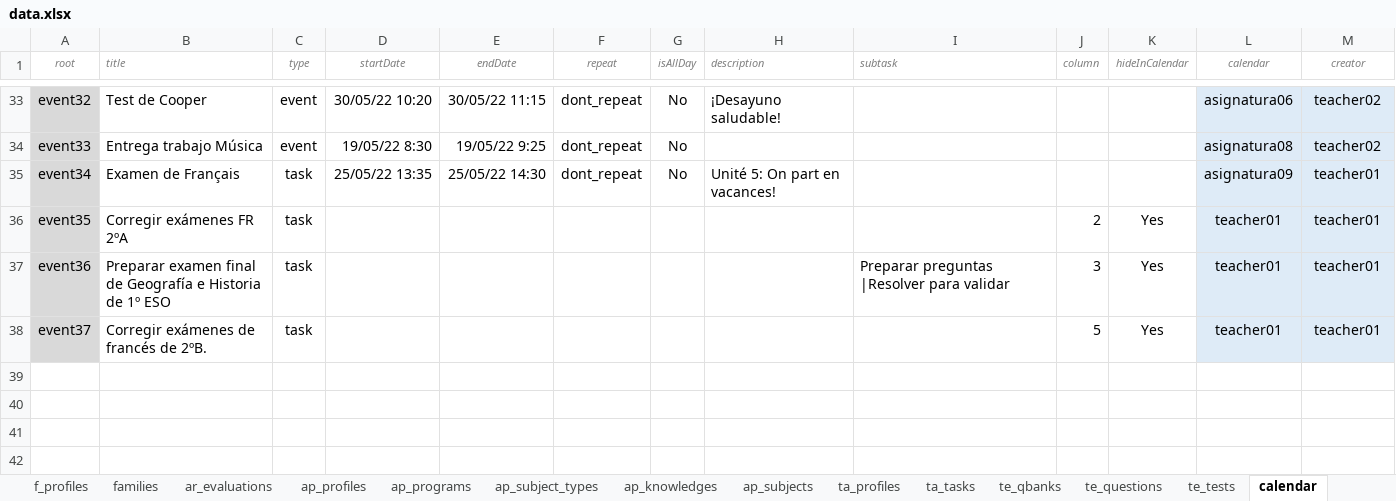
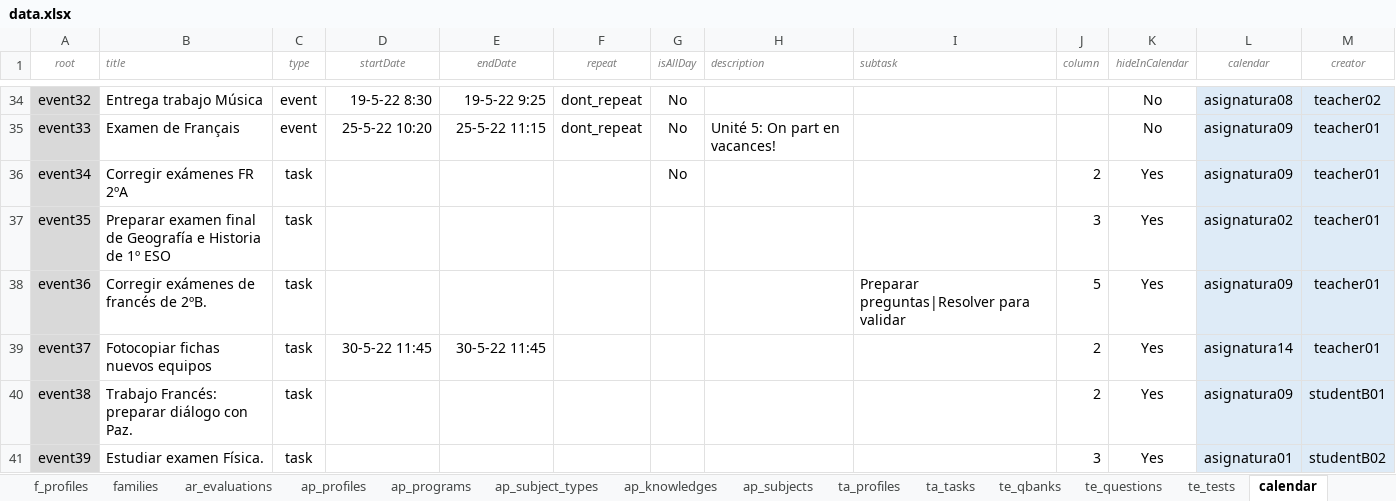
Before and after one commit to leemonade/leemons, an Excel workbook: packages/leemons-plugin-mvp-template/src/bulk/data.xlsx, sheet calendar, drawn as a sheet; only a part is shown, gaps mark what is left out; values as stored, in another font and other column widths than the file's, no borders; addresses are those after the commit; ↵ is a line break in a cell; the diff covers the shown part only; the diff names each change by its address in the sheet, - before the commit and + after, or states it on an @@ line.

Commit message:
Merged Willy and JJ data in calendars and users

```diff
--- a/packages/leemons-plugin-mvp-template/src/bulk/data.xlsx (sheet calendar)
+++ b/packages/leemons-plugin-mvp-template/src/bulk/data.xlsx (sheet calendar)
-B34 (title): Test de Cooper
+B34 (title): Entrega trabajo Música
-D34 (startDate): 30/05/22 10:20
+D34 (startDate): 19-5-22 8:30
-E34 (endDate): 30/05/22 11:15
+E34 (endDate): 19-5-22 9:25
-H34 (description): ¡Desayuno saludable!
+H34 (description): (empty)
-K34:K35 (hideInCalendar): (empty)
+K34:K35 (hideInCalendar): No
-L34 (calendar): asignatura06
+L34 (calendar): asignatura08
-B35 (title): Entrega trabajo Música
+B35 (title): Examen de Français
-D35 (startDate): 19/05/22 8:30
+D35 (startDate): 25-5-22 10:20
-E35 (endDate): 19/05/22 9:25
+E35 (endDate): 25-5-22 11:15
-H35 (description): (empty)
+H35 (description): Unité 5: On part en vacances!
-L35 (calendar): asignatura08
+L35 (calendar): asignatura09
-M35 (creator): teacher02
+M35 (creator): teacher01
-B36 (title): Examen de Français
+B36 (title): Corregir exámenes FR 2ºA
-D36 (startDate): 25/05/22 13:35
+D36 (startDate): (empty)
-E36 (endDate): 25/05/22 14:30
+E36 (endDate): (empty)
-F36 (repeat): dont_repeat
+F36 (repeat): (empty)
-H36 (description): Unité 5: On part en vacances!
+H36 (description): (empty)
-J36 (column): (empty)
+J36 (column): 2
-K36 (hideInCalendar): (empty)
+K36 (hideInCalendar): Yes
-B37 (title): Corregir exámenes FR 2ºA
+B37 (title): Preparar examen final de Geografía e Historia de 1º ESO
-J37 (column): 2
+J37 (column): 3
-L37 (calendar): teacher01
+L37 (calendar): asignatura02
-B38 (title): Preparar examen final de Geografía e Historia de 1º ESO
+B38 (title): Corregir exámenes de francés de 2ºB.
-I38 (subtask): Preparar preguntas ↵ |Resolver para validar
+I38 (subtask): Preparar preguntas|Resolver para validar
-J38 (column): 3
+J38 (column): 5
-L38 (calendar): teacher01
+L38 (calendar): asignatura09
-B39 (title): Corregir exámenes de francés de 2ºB.
+B39 (title): Fotocopiar fichas nuevos equipos
-D39 (startDate): (empty)
+D39 (startDate): 30-5-22 11:45
-E39 (endDate): (empty)
+E39 (endDate): 30-5-22 11:45
-J39 (column): 5
+J39 (column): 2
-L39 (calendar): teacher01
+L39 (calendar): asignatura14
+row 40: event38 | Trabajo Francés: preparar diálogo con Paz. | task |  |  |  |  |  |  | 2 | Yes | asignatura09 | studentB01
+row 41: event39 | Estudiar examen Física. | task |  |  |  |  |  |  | 3 | Yes | asignatura01 | studentB02
```
Also changed, not shown: 4 added rows and 94 edited cells elsewhere in this sheet, formulas that keep their value.
